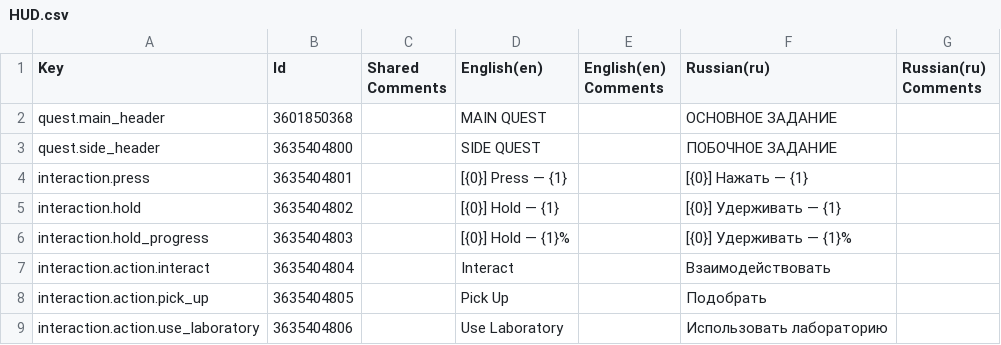
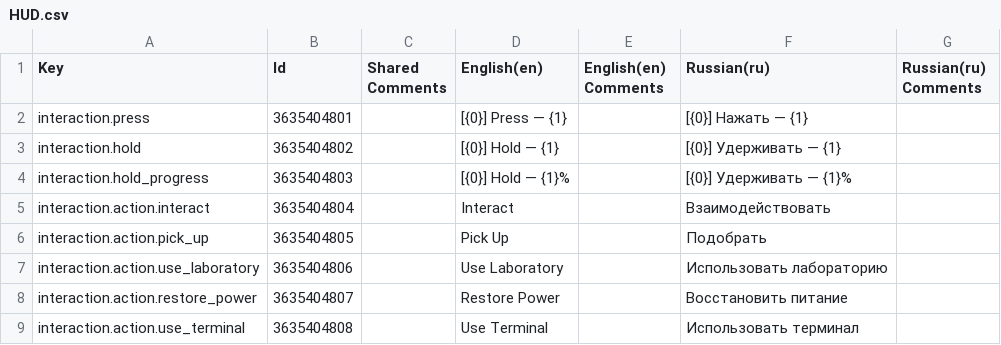
Before and after one commit to kirillkostur/NERA, a CSV file: Assets/_Project/NERA/Localization/Exports/HUD.csv, drawn as a sheet; only a part is shown; the shorter side is filled out with more unchanged rows.

```diff
--- a/Assets/_Project/NERA/Localization/Exports/HUD.csv
+++ b/Assets/_Project/NERA/Localization/Exports/HUD.csv
@@ -1,4 +1,2 @@
 Key,Id,Shared Comments,English(en),English(en) Comments,Russian(ru),Russian(ru) Comments
-"quest.main_header",3601850368,"","MAIN QUEST","","ОСНОВНОЕ ЗАДАНИЕ",""
-"quest.side_header",3635404800,"","SIDE QUEST","","ПОБОЧНОЕ ЗАДАНИЕ",""
 "interaction.press",3635404801,"","[{0}] Press — {1}","","[{0}] Нажать — {1}",""
```
Also changed, not shown: Assets/_Project/NERA/Localization/Exports/Quests.csv, 28 other files.
